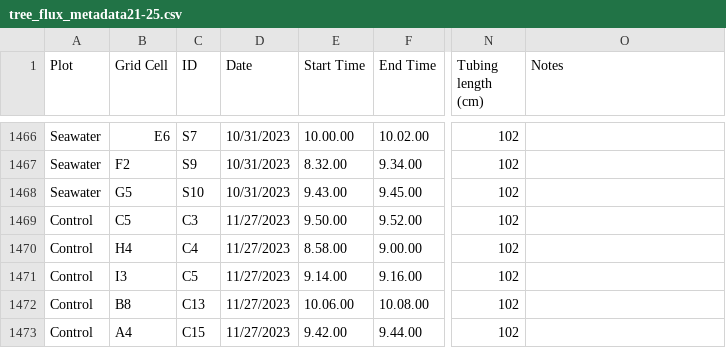
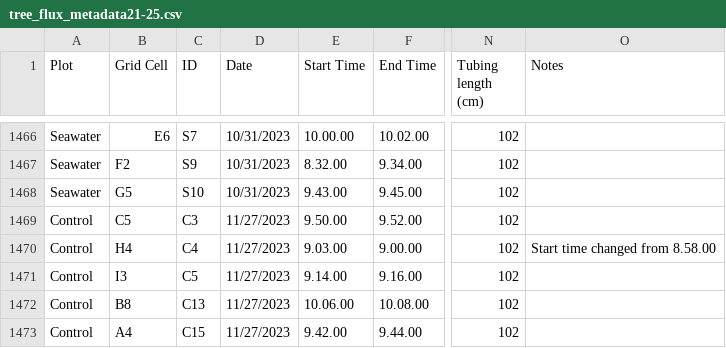
Before and after one commit to COMPASS-DOE/TEMPEST, a CSV file: Data/tree_flux_licor/metadata_excel_files/tree_flux_metadata21-25.csv, drawn as a sheet; only a part is shown, gaps mark what is left out; the diff covers the shown part only; the diff names each change by its address in the sheet, - before the commit and + after, or states it on an @@ line.

```diff
--- a/Data/tree_flux_licor/metadata_excel_files/tree_flux_metadata21-25.csv
+++ b/Data/tree_flux_licor/metadata_excel_files/tree_flux_metadata21-25.csv
-E1470 (Start Time): 8.58.00
+E1470 (Start Time): 9.03.00
-O1470 (Notes): (empty)
+O1470 (Notes): Start time changed from 8.58.00
```
Also changed, not shown: 27 edited cells elsewhere in this file, Data/tree_flux_licor/treeflux-processing-info.csv.
